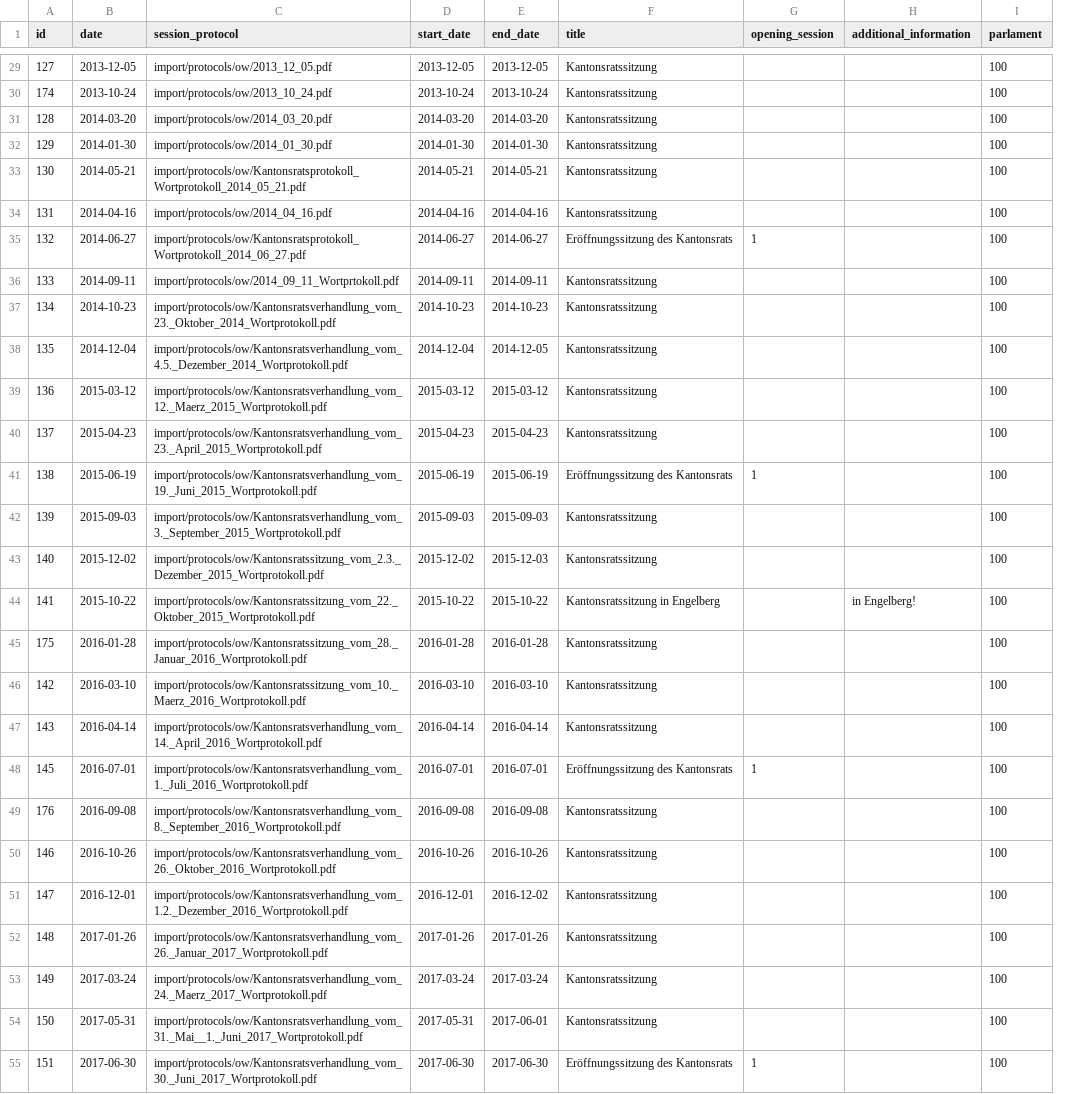
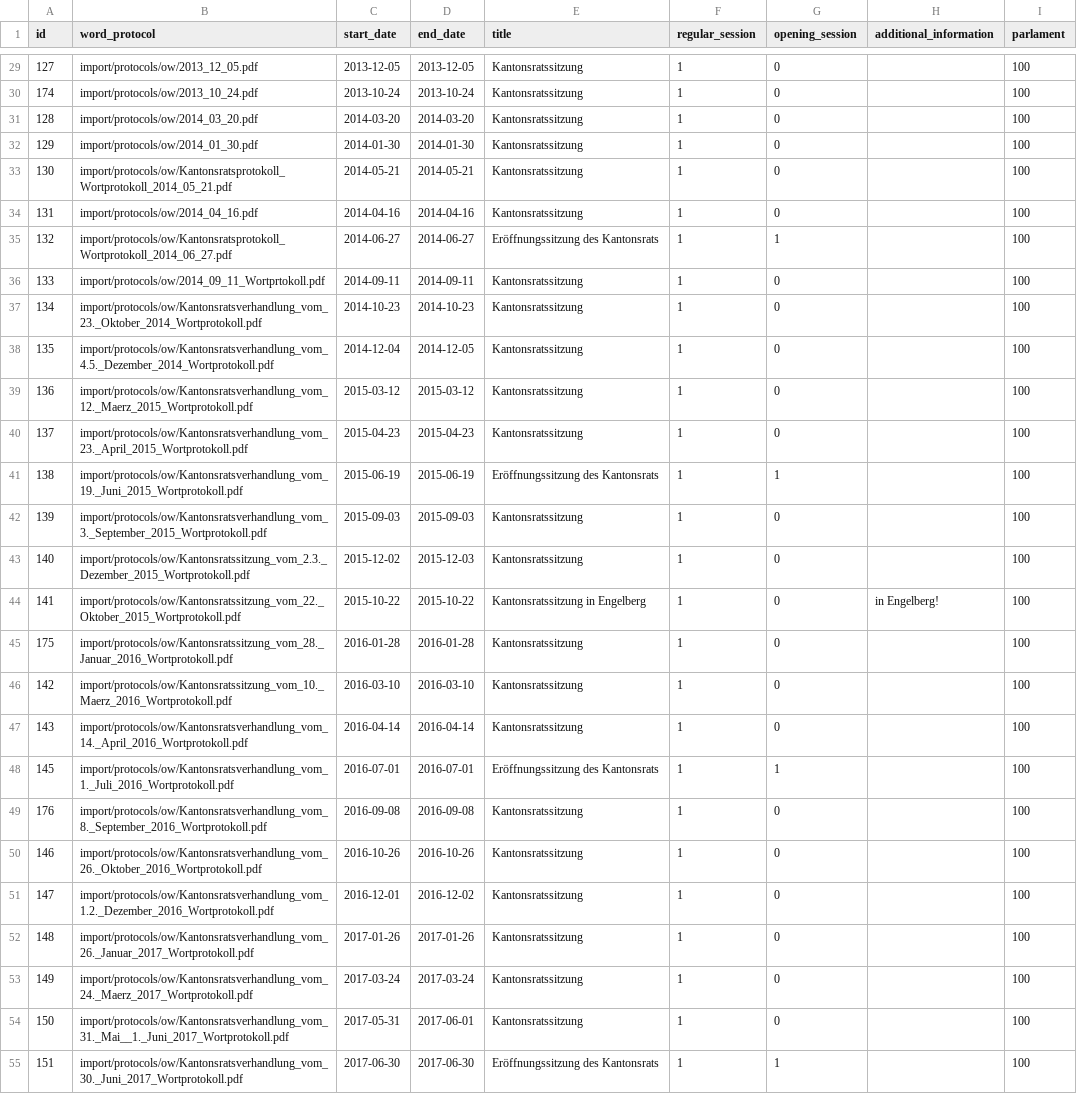
Before and after one commit to bekurmann/BA_polity, a CSV file: backend/django_app/core/data/Session.csv, drawn as a sheet; only a part is shown, gaps mark what is left out; removed rows and columns are numbered as before the commit, all else as after; the diff covers the shown part only; the diff names each change by its address in the sheet, - before the commit and + after, or states it on an @@ line.

```diff
--- a/backend/django_app/core/data/Session.csv
+++ b/backend/django_app/core/data/Session.csv
-column B (date), rows 29-55: 2013-12-05 | 2013-10-24 | 2014-03-20 | 2014-01-30 | 2014-05-21 | 2014-04-16 | 2014-06-27 | 2014-09-11 | 2014-10-23 | 2014-12-04 | 2015-03-12 | 2015-04-23 | 2015-06-19 | 2015-09-03 | 2015-12-02 | 2015-10-22 | 2016-01-28 | 2016-03-10 | 2016-04-14 | 2016-07-01 | 2016-09-08 | 2016-10-26 | 2016-12-01 | 2017-01-26 | 2017-03-24 | 2017-05-31 | 2017-06-30
+column F (regular_session), rows 29-55: all 1
-B1: session_protocol
+B1: word_protocol
-G29:G34 (opening_session): (empty)
+G29:G34 (opening_session): 0
-G36:G40 (opening_session): (empty)
+G36:G40 (opening_session): 0
-G42:G47 (opening_session): (empty)
+G42:G47 (opening_session): 0
-G49:G54 (opening_session): (empty)
+G49:G54 (opening_session): 0
```
Also changed, not shown: 50 edited cells elsewhere in this file, 3 other files.
